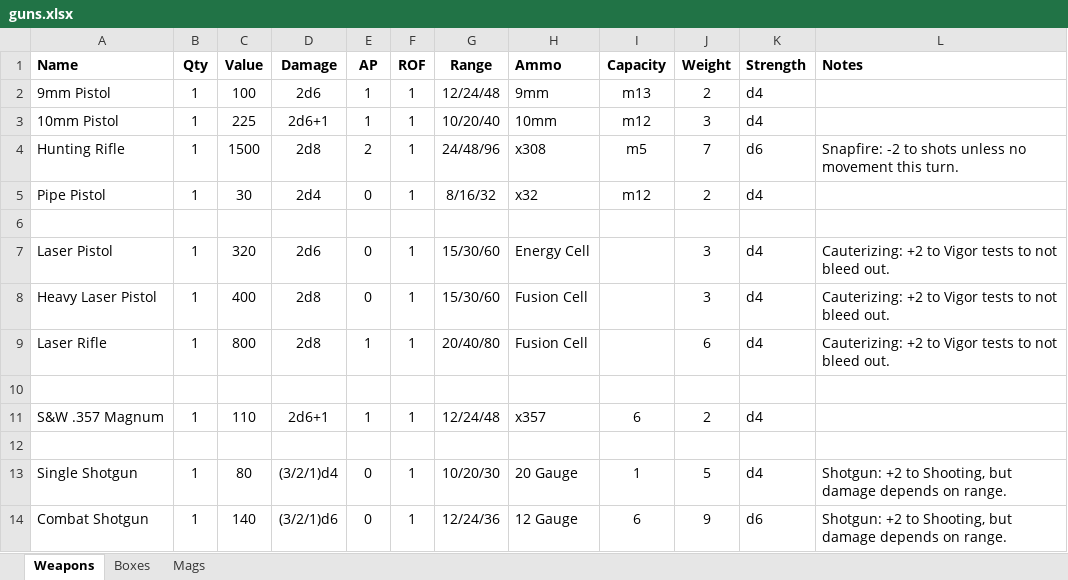
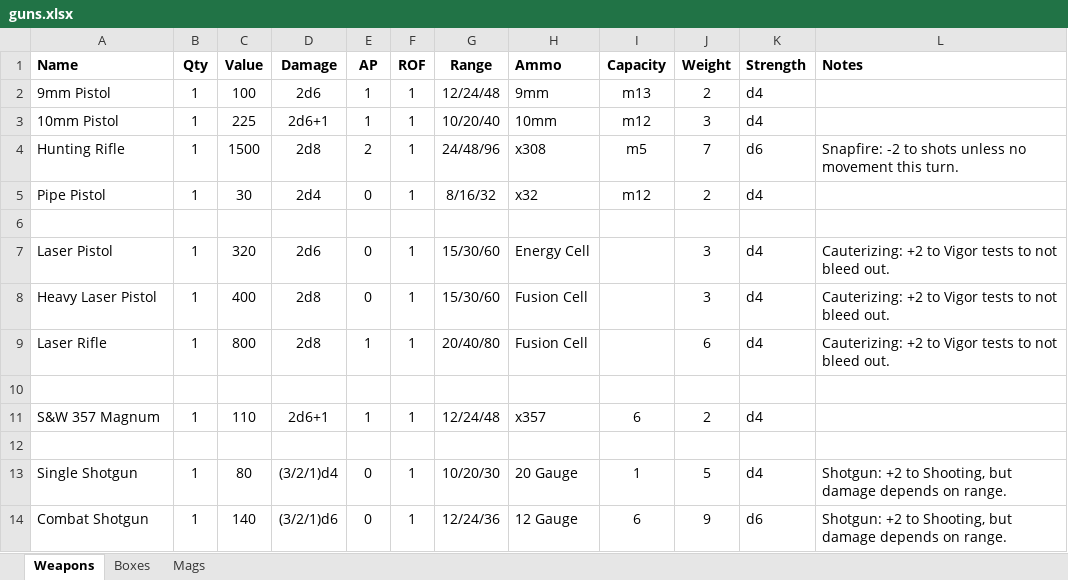
Before and after one commit to maplealmond/savagewasteland, an Excel workbook: data/guns.xlsx, sheet Weapons, drawn as a sheet; values as stored, in another font and other column widths than the file's, no borders; the diff names each change by its address in the sheet, - before the commit and + after, or states it on an @@ line.

```diff
--- a/data/guns.xlsx (sheet Weapons)
+++ b/data/guns.xlsx (sheet Weapons)
-A11 (Name): S&W .357 Magnum
+A11 (Name): S&W 357 Magnum
```
Also changed, not shown: 1 other file.
